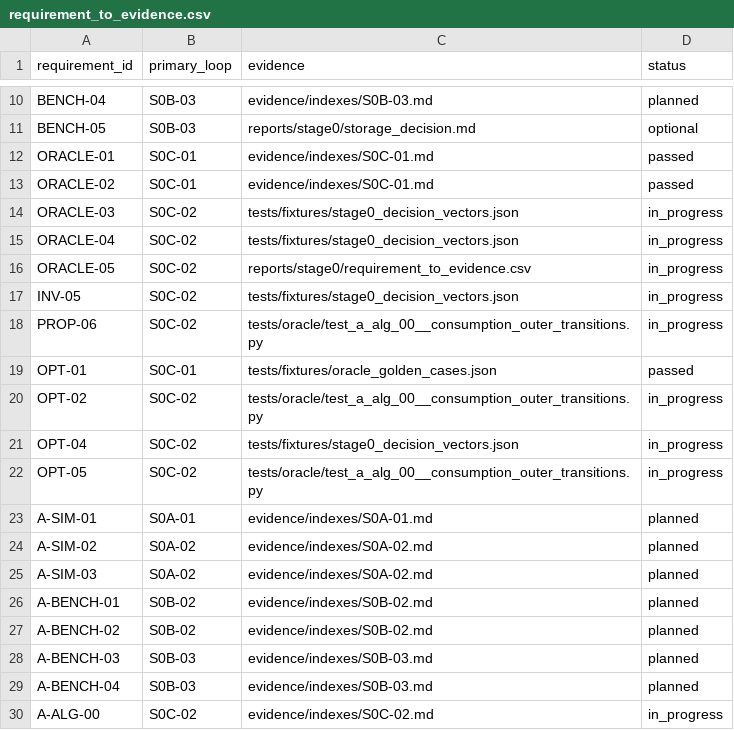
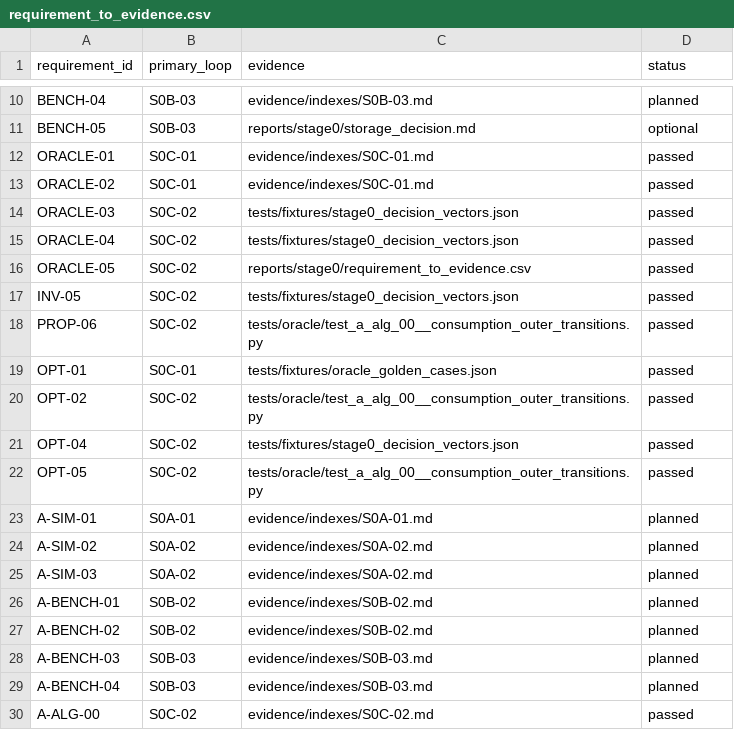
Before and after one commit to UnbearableFate/fsbdd, a CSV file: reports/stage0/requirement_to_evidence.csv, drawn as a sheet; only a part is shown, gaps mark what is left out.

Commit message:
stage0: close S0C-02 oracle loop

```diff
--- a/reports/stage0/requirement_to_evidence.csv
+++ b/reports/stage0/requirement_to_evidence.csv
@@ -13,11 +13,11 @@ ORACLE-01,S0C-01,evidence/indexes/S0C-01.md,passed
 ORACLE-02,S0C-01,evidence/indexes/S0C-01.md,passed
-ORACLE-03,S0C-02,tests/fixtures/stage0_decision_vectors.json,in_progress
-ORACLE-04,S0C-02,tests/fixtures/stage0_decision_vectors.json,in_progress
-ORACLE-05,S0C-02,reports/stage0/requirement_to_evidence.csv,in_progress
-INV-05,S0C-02,tests/fixtures/stage0_decision_vectors.json,in_progress
-PROP-06,S0C-02,tests/oracle/test_a_alg_00__consumption_outer_transitions.py,in_progress
+ORACLE-03,S0C-02,tests/fixtures/stage0_decision_vectors.json,passed
+ORACLE-04,S0C-02,tests/fixtures/stage0_decision_vectors.json,passed
+ORACLE-05,S0C-02,reports/stage0/requirement_to_evidence.csv,passed
+INV-05,S0C-02,tests/fixtures/stage0_decision_vectors.json,passed
+PROP-06,S0C-02,tests/oracle/test_a_alg_00__consumption_outer_transitions.py,passed
 OPT-01,S0C-01,tests/fixtures/oracle_golden_cases.json,passed
-OPT-02,S0C-02,tests/oracle/test_a_alg_00__consumption_outer_transitions.py,in_progress
-OPT-04,S0C-02,tests/fixtures/stage0_decision_vectors.json,in_progress
-OPT-05,S0C-02,tests/oracle/test_a_alg_00__consumption_outer_transitions.py,in_progress
+OPT-02,S0C-02,tests/oracle/test_a_alg_00__consumption_outer_transitions.py,passed
+OPT-04,S0C-02,tests/fixtures/stage0_decision_vectors.json,passed
+OPT-05,S0C-02,tests/oracle/test_a_alg_00__consumption_outer_transitions.py,passed
 A-SIM-01,S0A-01,evidence/indexes/S0A-01.md,planned
@@ -29,2 +29,2 @@ A-BENCH-03,S0B-03,evidence/indexes/S0B-03.md,planned
 A-BENCH-04,S0B-03,evidence/indexes/S0B-03.md,planned
-A-ALG-00,S0C-02,evidence/indexes/S0C-02.md,in_progress
+A-ALG-00,S0C-02,evidence/indexes/S0C-02.md,passed
```
Also changed, not shown: plans/FS_DILOCO_CODEX_EXECUTION_PLAN/plans/ACCEPTANCE_TRACEABILITY.csv, 4 other files.
